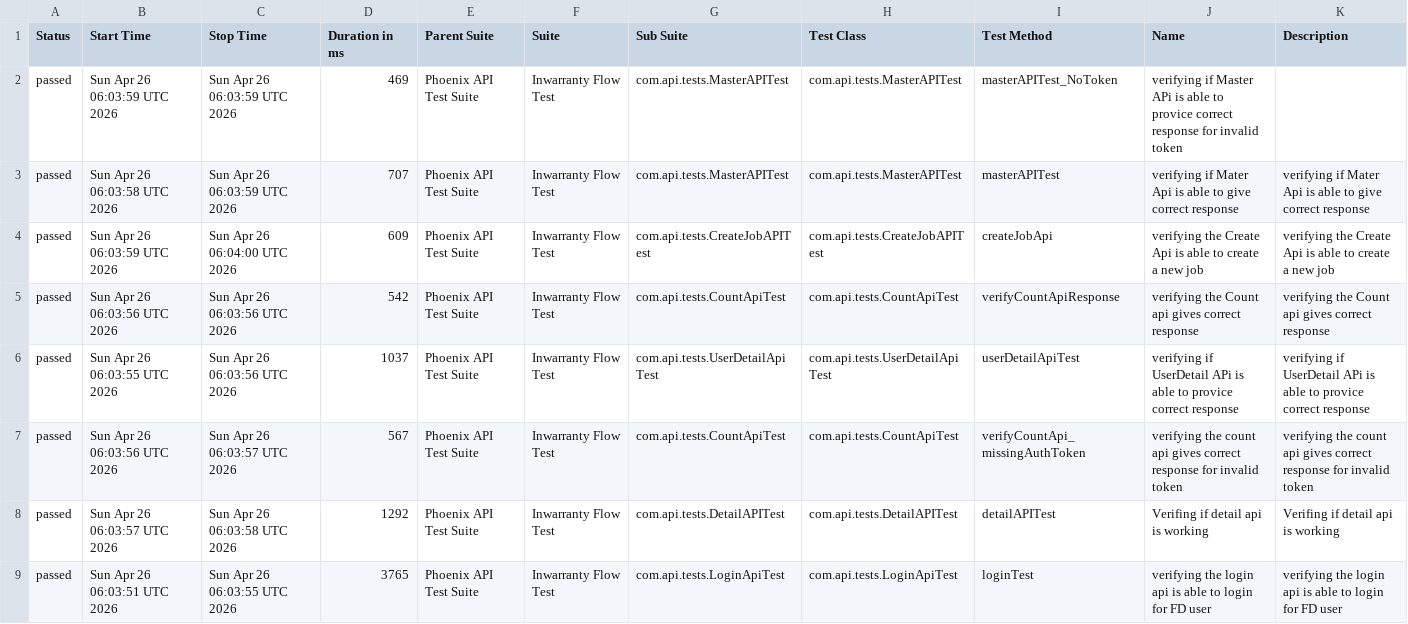
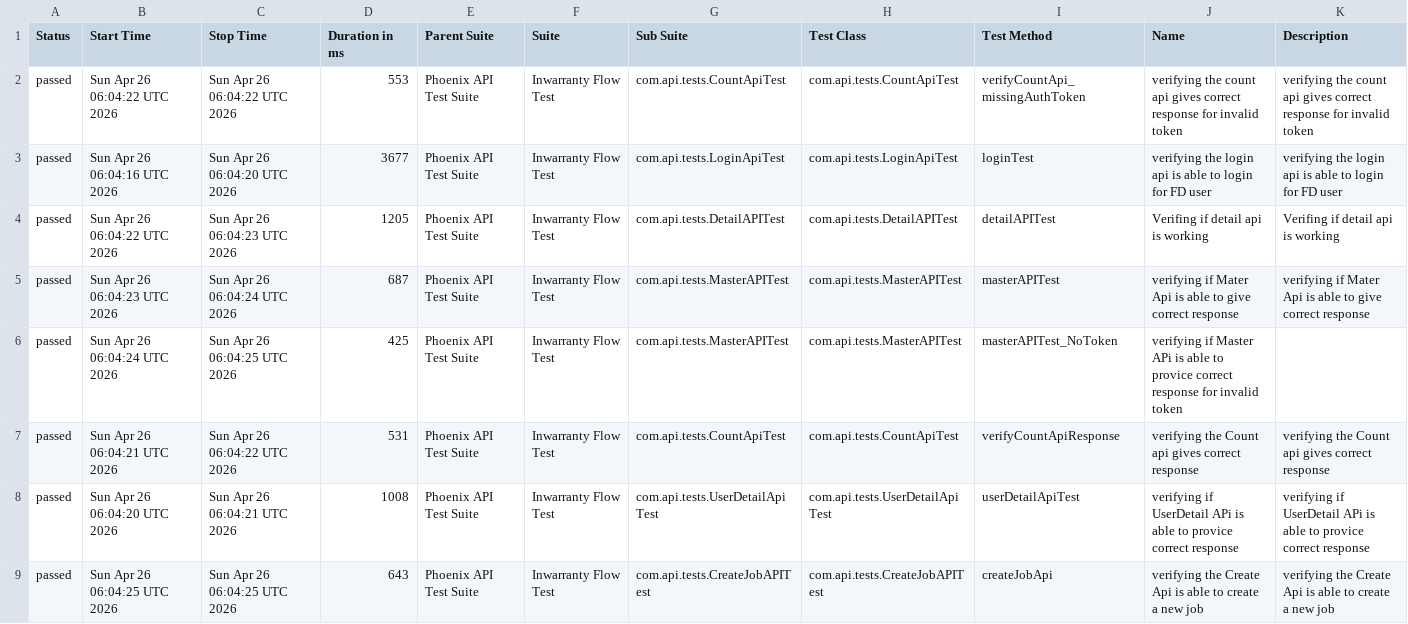
Before and after one commit to RanjaniManuel/PhoenixTestAutomationFramework, a CSV file: data/suites.csv, drawn as a sheet.

```diff
--- a/data/suites.csv
+++ b/data/suites.csv
@@ -1,9 +1,9 @@
 "Status","Start Time","Stop Time","Duration in ms","Parent Suite","Suite","Sub Suite","Test Class","Test Method","Name","Description"
-"passed","Sun Apr 26 06:03:59 UTC 2026","Sun Apr 26 06:03:59 UTC 2026","469","Phoenix API Test Suite","Inwarranty Flow Test","com.api.tests.MasterAPITest","com.api.tests.MasterAPITest","masterAPITest_NoToken","verifying if Master APi is able to provice correct response for invalid token",""
-"passed","Sun Apr 26 06:03:58 UTC 2026","Sun Apr 26 06:03:59 UTC 2026","707","Phoenix API Test Suite","Inwarranty Flow Test","com.api.tests.MasterAPITest","com.api.tests.MasterAPITest","masterAPITest","verifying if Mater Api is able to give correct response","verifying if Mater Api is able to give correct response"
-"passed","Sun Apr 26 06:03:59 UTC 2026","Sun Apr 26 06:04:00 UTC 2026","609","Phoenix API Test Suite","Inwarranty Flow Test","com.api.tests.CreateJobAPITest","com.api.tests.CreateJobAPITest","createJobApi","verifying the Create Api is able to create a new job","verifying the Create Api is able to create a new job"
-"passed","Sun Apr 26 06:03:56 UTC 2026","Sun Apr 26 06:03:56 UTC 2026","542","Phoenix API Test Suite","Inwarranty Flow Test","com.api.tests.CountApiTest","com.api.tests.CountApiTest","verifyCountApiResponse","verifying the Count api gives correct response","verifying the Count api gives correct response"
-"passed","Sun Apr 26 06:03:55 UTC 2026","Sun Apr 26 06:03:56 UTC 2026","1037","Phoenix API Test Suite","Inwarranty Flow Test","com.api.tests.UserDetailApiTest","com.api.tests.UserDetailApiTest","userDetailApiTest","verifying if UserDetail APi is able to provice correct response","verifying if UserDetail APi is able to provice correct response"
-"passed","Sun Apr 26 06:03:56 UTC 2026","Sun Apr 26 06:03:57 UTC 2026","567","Phoenix API Test Suite","Inwarranty Flow Test","com.api.tests.CountApiTest","com.api.tests.CountApiTest","verifyCountApi_missingAuthToken","verifying the count api gives correct response for invalid token","verifying the count api gives correct response for invalid token"
-"passed","Sun Apr 26 06:03:57 UTC 2026","Sun Apr 26 06:03:58 UTC 2026","1292","Phoenix API Test Suite","Inwarranty Flow Test","com.api.tests.DetailAPITest","com.api.tests.DetailAPITest","detailAPITest","Verifing if  detail api is working ","Verifing if  detail api is working "
-"passed","Sun Apr 26 06:03:51 UTC 2026","Sun Apr 26 06:03:55 UTC 2026","3765","Phoenix API Test Suite","Inwarranty Flow Test","com.api.tests.LoginApiTest","com.api.tests.LoginApiTest","loginTest","verifying the login api is able to login for FD user","verifying the login api is able to login for FD user"
+"passed","Sun Apr 26 06:04:22 UTC 2026","Sun Apr 26 06:04:22 UTC 2026","553","Phoenix API Test Suite","Inwarranty Flow Test","com.api.tests.CountApiTest","com.api.tests.CountApiTest","verifyCountApi_missingAuthToken","verifying the count api gives correct response for invalid token","verifying the count api gives correct response for invalid token"
+"passed","Sun Apr 26 06:04:16 UTC 2026","Sun Apr 26 06:04:20 UTC 2026","3677","Phoenix API Test Suite","Inwarranty Flow Test","com.api.tests.LoginApiTest","com.api.tests.LoginApiTest","loginTest","verifying the login api is able to login for FD user","verifying the login api is able to login for FD user"
+"passed","Sun Apr 26 06:04:22 UTC 2026","Sun Apr 26 06:04:23 UTC 2026","1205","Phoenix API Test Suite","Inwarranty Flow Test","com.api.tests.DetailAPITest","com.api.tests.DetailAPITest","detailAPITest","Verifing if  detail api is working ","Verifing if  detail api is working "
+"passed","Sun Apr 26 06:04:23 UTC 2026","Sun Apr 26 06:04:24 UTC 2026","687","Phoenix API Test Suite","Inwarranty Flow Test","com.api.tests.MasterAPITest","com.api.tests.MasterAPITest","masterAPITest","verifying if Mater Api is able to give correct response","verifying if Mater Api is able to give correct response"
+"passed","Sun Apr 26 06:04:24 UTC 2026","Sun Apr 26 06:04:25 UTC 2026","425","Phoenix API Test Suite","Inwarranty Flow Test","com.api.tests.MasterAPITest","com.api.tests.MasterAPITest","masterAPITest_NoToken","verifying if Master APi is able to provice correct response for invalid token",""
+"passed","Sun Apr 26 06:04:21 UTC 2026","Sun Apr 26 06:04:22 UTC 2026","531","Phoenix API Test Suite","Inwarranty Flow Test","com.api.tests.CountApiTest","com.api.tests.CountApiTest","verifyCountApiResponse","verifying the Count api gives correct response","verifying the Count api gives correct response"
+"passed","Sun Apr 26 06:04:20 UTC 2026","Sun Apr 26 06:04:21 UTC 2026","1008","Phoenix API Test Suite","Inwarranty Flow Test","com.api.tests.UserDetailApiTest","com.api.tests.UserDetailApiTest","userDetailApiTest","verifying if UserDetail APi is able to provice correct response","verifying if UserDetail APi is able to provice correct response"
+"passed","Sun Apr 26 06:04:25 UTC 2026","Sun Apr 26 06:04:25 UTC 2026","643","Phoenix API Test Suite","Inwarranty Flow Test","com.api.tests.CreateJobAPITest","com.api.tests.CreateJobAPITest","createJobApi","verifying the Create Api is able to create a new job","verifying the Create Api is able to create a new job"
```
Also changed, not shown: data/behaviors.csv, 49 other files.
